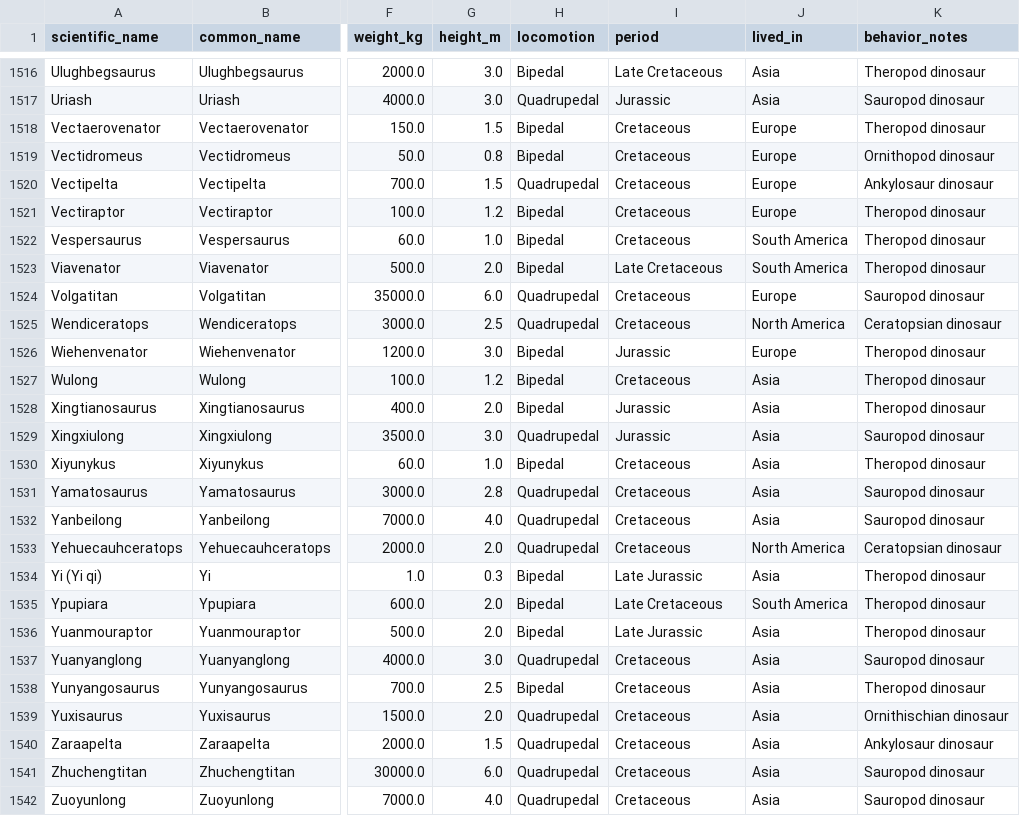
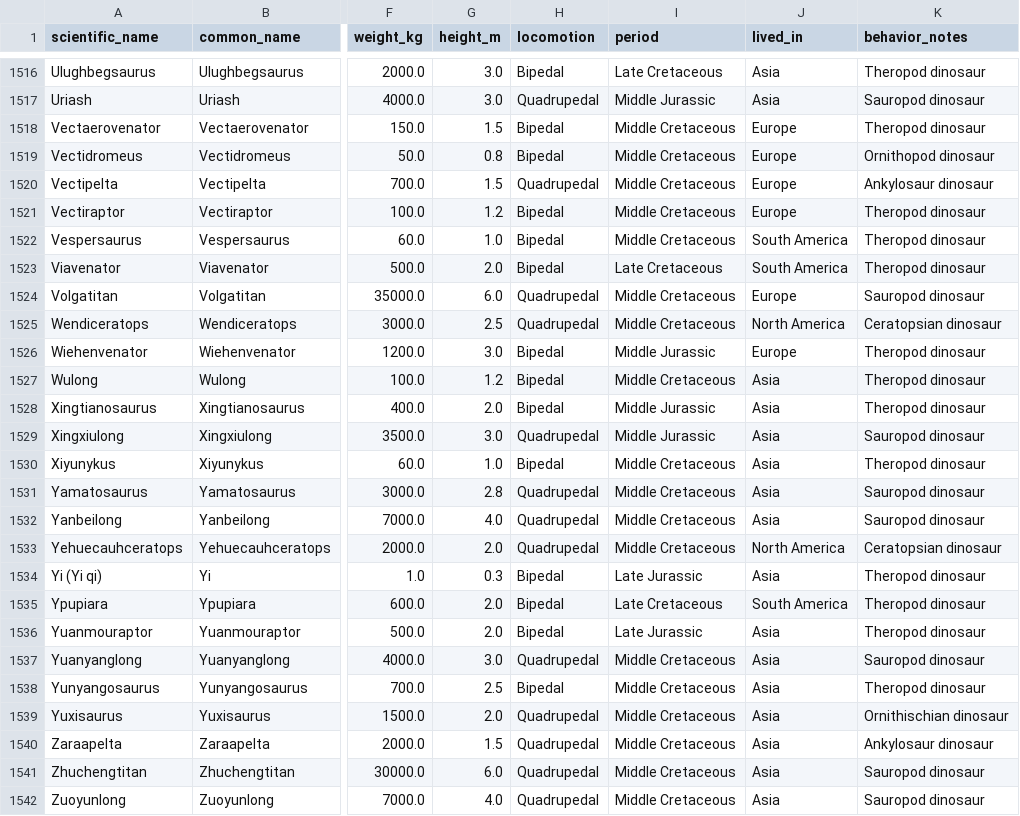
Before and after one commit to Markuiz/test_SIMA, a CSV file: dinoDatasetCSV.csv, drawn as a sheet; only a part is shown, gaps mark what is left out; the diff covers the shown part only; the diff names each change by its address in the sheet, - before the commit and + after, or states it on an @@ line.

```diff
--- a/dinoDatasetCSV.csv
+++ b/dinoDatasetCSV.csv
-I1517 (period): Jurassic
+I1517 (period): Middle Jurassic
-I1518:I1522 (period): Cretaceous
+I1518:I1522 (period): Middle Cretaceous
-I1524:I1525 (period): Cretaceous
+I1524:I1525 (period): Middle Cretaceous
-I1526 (period): Jurassic
+I1526 (period): Middle Jurassic
-I1527 (period): Cretaceous
+I1527 (period): Middle Cretaceous
-I1528:I1529 (period): Jurassic
+I1528:I1529 (period): Middle Jurassic
-I1530:I1533 (period): Cretaceous
+I1530:I1533 (period): Middle Cretaceous
-I1537:I1542 (period): Cretaceous
+I1537:I1542 (period): Middle Cretaceous
```
Also changed, not shown: 88 edited cells elsewhere in this file.
